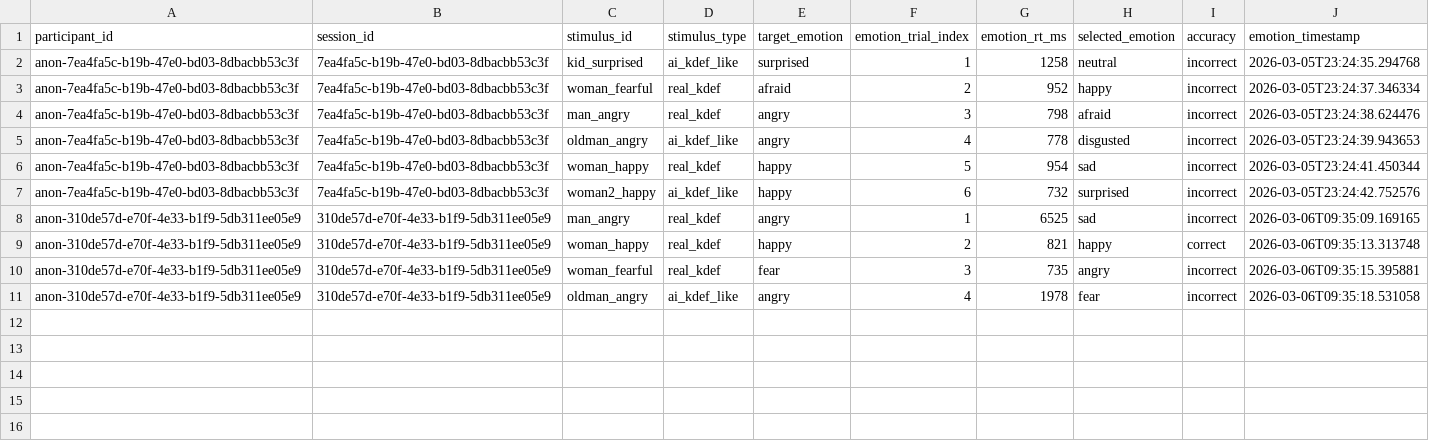
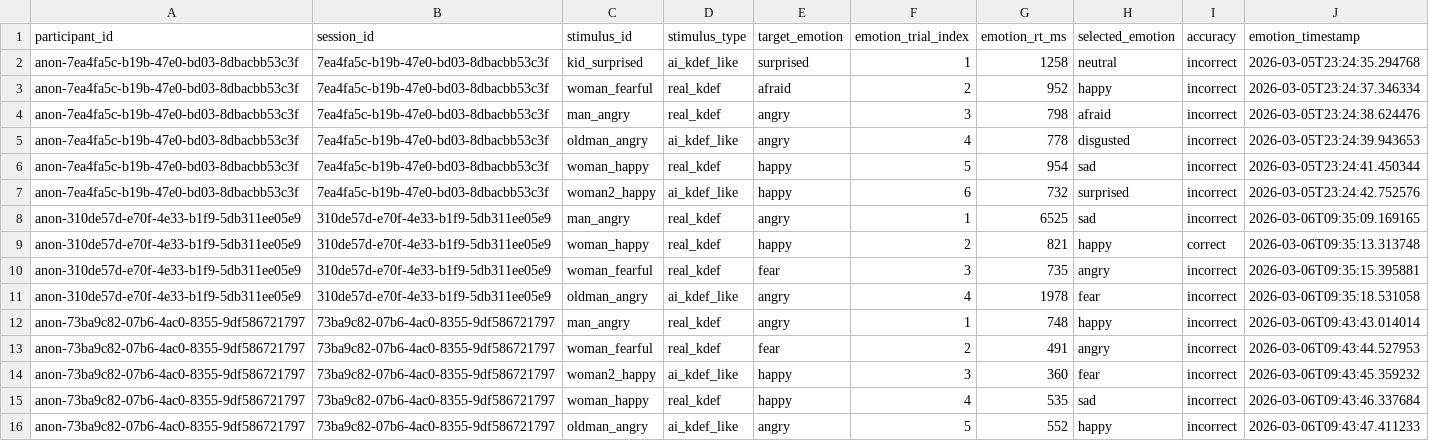
Before and after one commit to JoseEliel/facelab, a CSV file: emotion_responses_part1.csv, drawn as a sheet; the diff names each change by its address in the sheet, - before the commit and + after, or states it on an @@ line.

Commit message:
fixed transition to part 2

```diff
--- a/emotion_responses_part1.csv
+++ b/emotion_responses_part1.csv
+row 12: anon-73ba9c82-07b6-4ac0-8355-9df586721797 | 73ba9c82-07b6-4ac0-8355-9df586721797 | man_angry | real_kdef | angry | 1 | 748 | happy | incorrect | 2026-03-06T09:43:43.014014
+row 13: anon-73ba9c82-07b6-4ac0-8355-9df586721797 | 73ba9c82-07b6-4ac0-8355-9df586721797 | woman_fearful | real_kdef | fear | 2 | 491 | angry | incorrect | 2026-03-06T09:43:44.527953
+row 14: anon-73ba9c82-07b6-4ac0-8355-9df586721797 | 73ba9c82-07b6-4ac0-8355-9df586721797 | woman2_happy | ai_kdef_like | happy | 3 | 360 | fear | incorrect | 2026-03-06T09:43:45.359232
+row 15: anon-73ba9c82-07b6-4ac0-8355-9df586721797 | 73ba9c82-07b6-4ac0-8355-9df586721797 | woman_happy | real_kdef | happy | 4 | 535 | sad | incorrect | 2026-03-06T09:43:46.337684
+row 16: anon-73ba9c82-07b6-4ac0-8355-9df586721797 | 73ba9c82-07b6-4ac0-8355-9df586721797 | oldman_angry | ai_kdef_like | angry | 5 | 552 | happy | incorrect | 2026-03-06T09:43:47.411233
```
Also changed, not shown: 1 other file.
